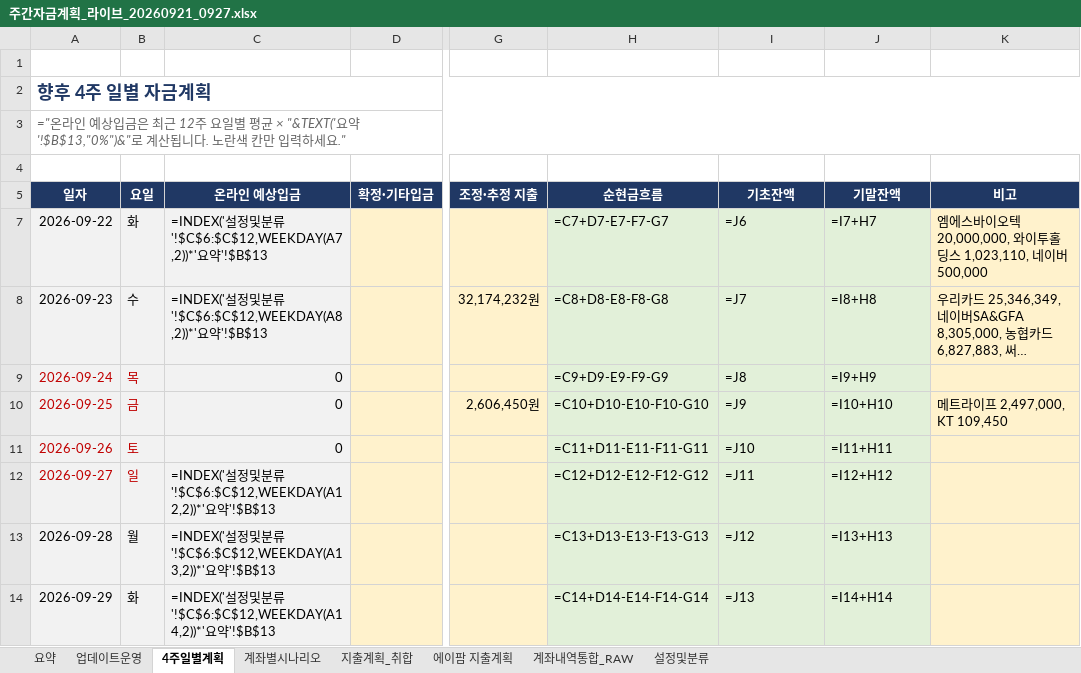
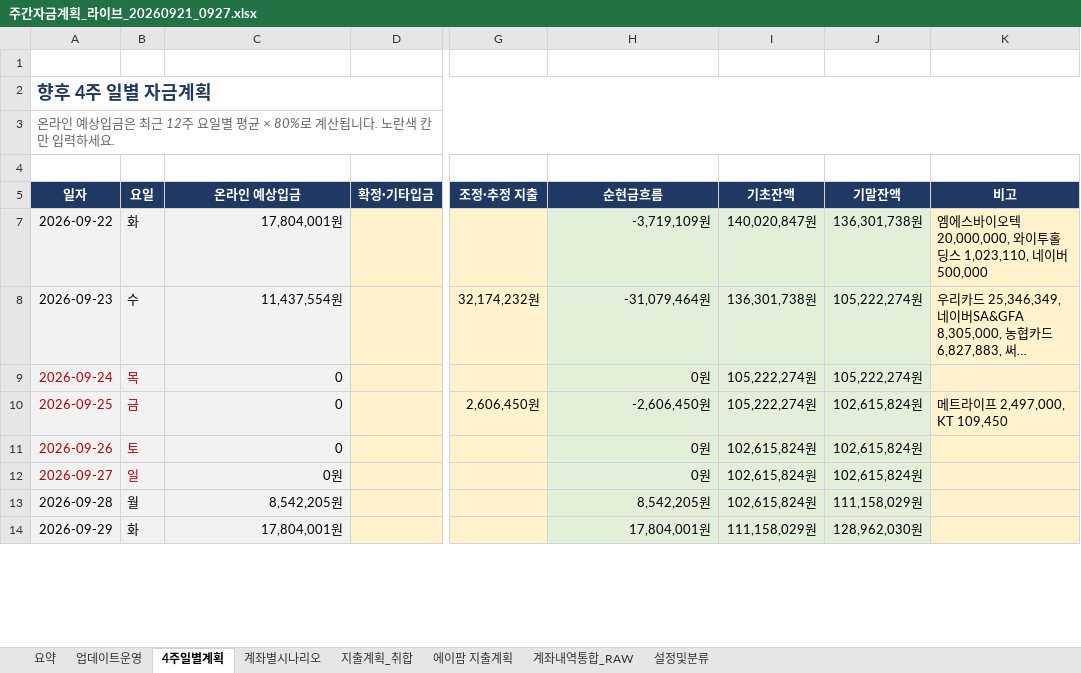
Before and after one commit to goldgarden9620419-maker/mynotes, an Excel workbook: 01-Projects/에이팜건강-주간자금계획-자동화/자금계획_자동화/05_결과/주간자금계획_라이브_20260921_0927.xlsx, sheet 4주일별계획, drawn as a sheet; only a part is shown, gaps mark what is left out; long unchanged cells end in …; values as stored, in another font and other column widths than the file's, no borders; formulas without a stored value are shown as written; conditional formats not drawn; the diff covers the shown part only; the diff names each change by its address in the sheet, - before the commit and + after, or states it on an @@ line.

```diff
--- a/01-Projects/에이팜건강-주간자금계획-자동화/자금계획_자동화/05_결과/주간자금계획_라이브_20260921_0927.xlsx (sheet 4주일별계획)
+++ b/01-Projects/에이팜건강-주간자금계획-자동화/자금계획_자동화/05_결과/주간자금계획_라이브_20260921_0927.xlsx (sheet 4주일별계획)
-A3 (일자): ="온라인 예상입금은 최근 12주 요일별 평균 × "&TEXT('요약'!$B$13,"0%")&"로 계산됩니다. 노란색 칸만 입력하세요."
+A3 (일자): 온라인 예상입금은 최근 12주 요일별 평균 × 80%로 계산됩니다. 노란색 칸만 입력하세요.
-C7 (온라인 예상입금): =INDEX('설정및분류'!$C$6:$C$12,WEEKDAY(A7,2))*'요약'!$B$13
+C7 (온라인 예상입금): 17,804,001원
-H7 (순현금흐름): =C7+D7-E7-F7-G7
+H7 (순현금흐름): -3,719,109원
-I7 (기초잔액): =J6
+I7 (기초잔액): 140,020,847원
-J7 (기말잔액): =I7+H7
+J7 (기말잔액): 136,301,738원
-C8 (온라인 예상입금): =INDEX('설정및분류'!$C$6:$C$12,WEEKDAY(A8,2))*'요약'!$B$13
+C8 (온라인 예상입금): 11,437,554원
-H8 (순현금흐름): =C8+D8-E8-F8-G8
+H8 (순현금흐름): -31,079,464원
-I8 (기초잔액): =J7
+I8 (기초잔액): 136,301,738원
-J8 (기말잔액): =I8+H8
+J8 (기말잔액): 105,222,274원
-H9 (순현금흐름): =C9+D9-E9-F9-G9
+H9 (순현금흐름): 0원
-I9 (기초잔액): =J8
+I9 (기초잔액): 105,222,274원
-J9 (기말잔액): =I9+H9
+J9 (기말잔액): 105,222,274원
-H10 (순현금흐름): =C10+D10-E10-F10-G10
+H10 (순현금흐름): -2,606,450원
-I10 (기초잔액): =J9
+I10 (기초잔액): 105,222,274원
-J10 (기말잔액): =I10+H10
+J10 (기말잔액): 102,615,824원
-H11 (순현금흐름): =C11+D11-E11-F11-G11
+H11 (순현금흐름): 0원
-I11 (기초잔액): =J10
+I11 (기초잔액): 102,615,824원
-J11 (기말잔액): =I11+H11
+J11 (기말잔액): 102,615,824원
-C12 (온라인 예상입금): =INDEX('설정및분류'!$C$6:$C$12,WEEKDAY(A12,2))*'요약'!$B$13
+C12 (온라인 예상입금): 0원
-H12 (순현금흐름): =C12+D12-E12-F12-G12
+H12 (순현금흐름): 0원
-I12 (기초잔액): =J11
+I12 (기초잔액): 102,615,824원
-J12 (기말잔액): =I12+H12
+J12 (기말잔액): 102,615,824원
-C13 (온라인 예상입금): =INDEX('설정및분류'!$C$6:$C$12,WEEKDAY(A13,2))*'요약'!$B$13
+C13 (온라인 예상입금): 8,542,205원
-H13 (순현금흐름): =C13+D13-E13-F13-G13
+H13 (순현금흐름): 8,542,205원
-I13 (기초잔액): =J12
+I13 (기초잔액): 102,615,824원
-J13 (기말잔액): =I13+H13
+J13 (기말잔액): 111,158,029원
-C14 (온라인 예상입금): =INDEX('설정및분류'!$C$6:$C$12,WEEKDAY(A14,2))*'요약'!$B$13
+C14 (온라인 예상입금): 17,804,001원
-H14 (순현금흐름): =C14+D14-E14-F14-G14
+H14 (순현금흐름): 17,804,001원
-I14 (기초잔액): =J13
+I14 (기초잔액): 111,158,029원
-J14 (기말잔액): =I14+H14
+J14 (기말잔액): 128,962,030원
```
Also changed, not shown: 73 edited cells elsewhere in this sheet, sheet 계좌내역통합_RAW, sheet 계좌별시나리오, sheet 요약, hidden cells.
